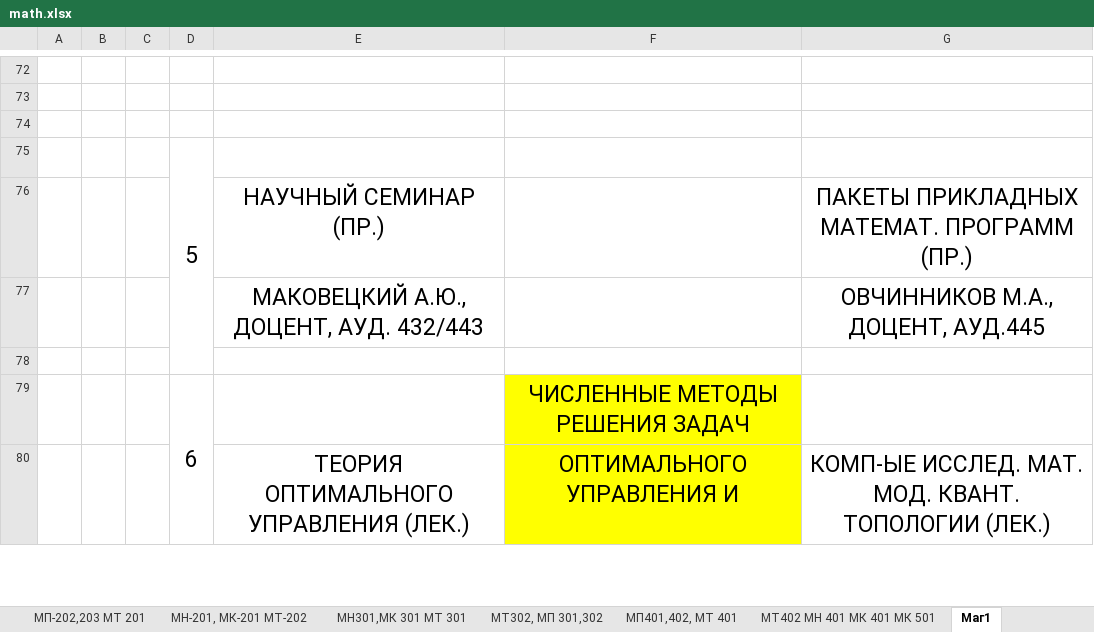
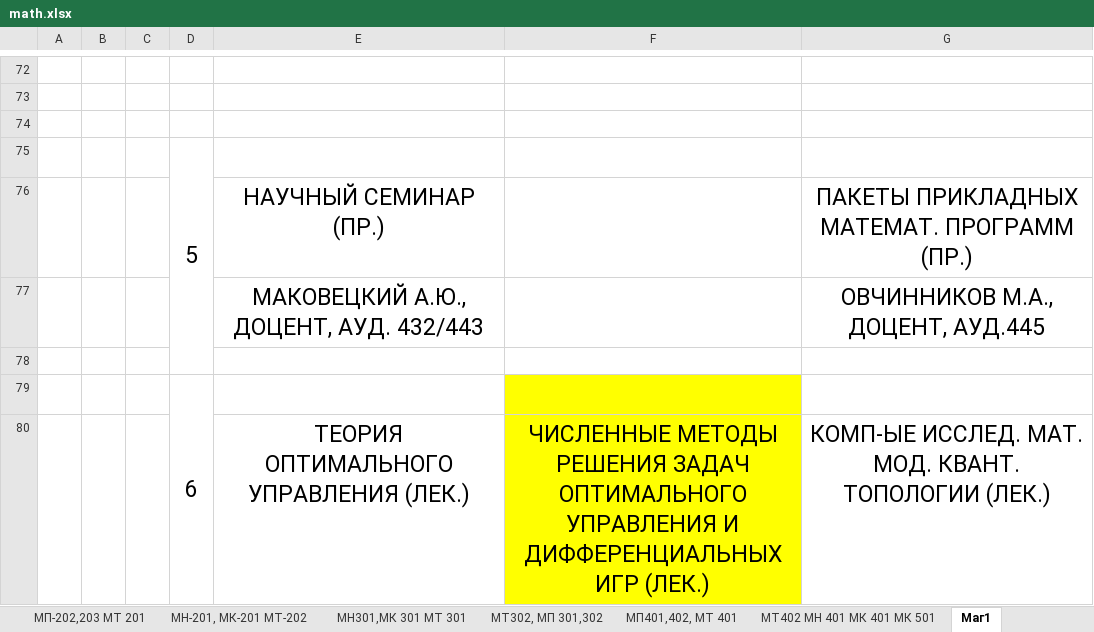
Before and after one commit to mograe/csus, an Excel workbook: math.xlsx, sheet Маг1, drawn as a sheet; only a part is shown, gaps mark what is left out; values as stored, in another font and other column widths than the file's, no borders; the diff covers the shown part only; the diff names each change by its address in the sheet, - before the commit and + after, or states it on an @@ line.

Commit message:
fix excel table

```diff
--- a/math.xlsx (sheet Маг1)
+++ b/math.xlsx (sheet Маг1)
-F79: ЧИСЛЕННЫЕ МЕТОДЫ РЕШЕНИЯ ЗАДАЧ
+F79: (empty)
-F80: ОПТИМАЛЬНОГО УПРАВЛЕНИЯ И
+F80: ЧИСЛЕННЫЕ МЕТОДЫ РЕШЕНИЯ ЗАДАЧ ОПТИМАЛЬНОГО УПРАВЛЕНИЯ И ДИФФЕРЕНЦИАЛЬНЫХ ИГР (ЛЕК.)
```
Also changed, not shown: 1 added row, 1 removed row and 6 edited cells elsewhere in this sheet, sheet ММм101,МПм201,202, 1 other file.
